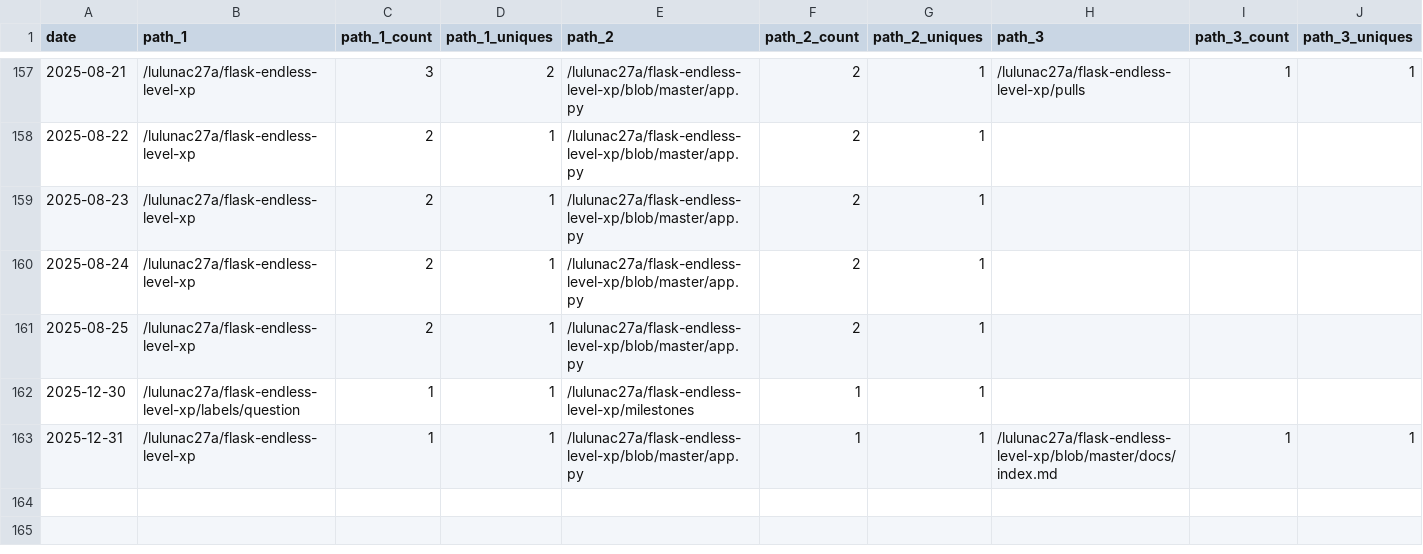
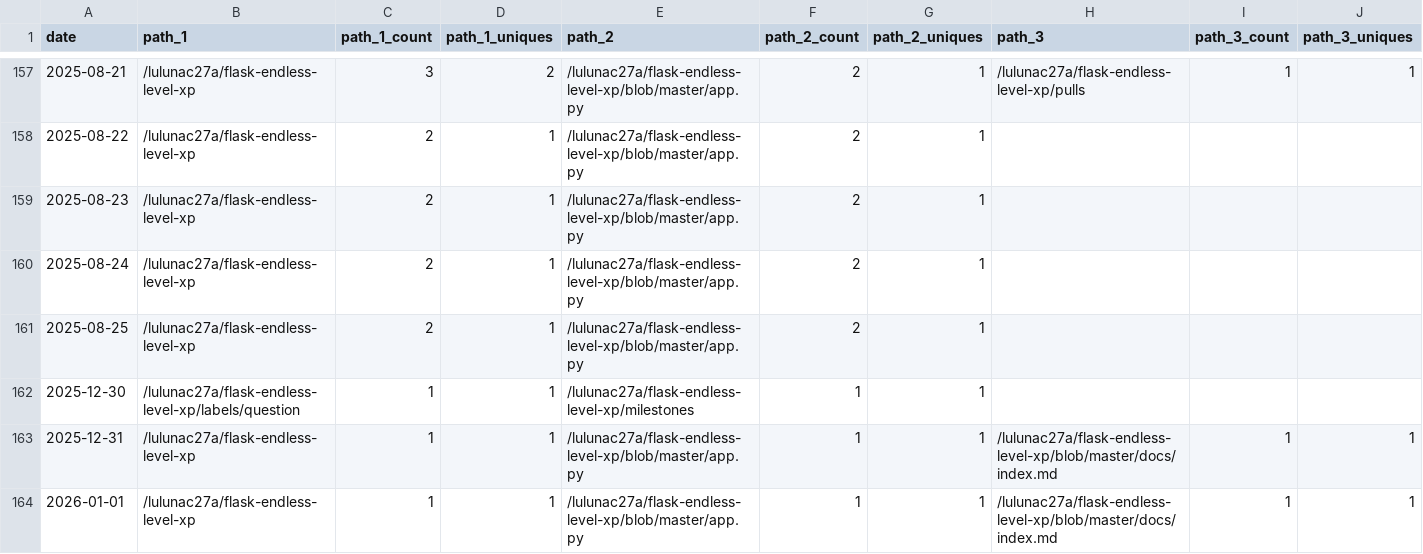
Before and after one commit to lulunac27a/github-repo-traffic-stats, a CSV file: data/github_paths/flask-endless-level-xp.csv, drawn as a sheet; only a part is shown, gaps mark what is left out; rows hold the shown columns only; the diff names each change by its address in the sheet, - before the commit and + after, or states it on an @@ line.

Commit message:
data update

```diff
--- a/data/github_paths/flask-endless-level-xp.csv
+++ b/data/github_paths/flask-endless-level-xp.csv
+row 164: 2026-01-01 | /lulunac27a/flask-endless-level-xp | 1 | 1 | /lulunac27a/flask-endless-level-xp/blob/master/app.py | 1 | 1 | /lulunac27a/flask-endless-level-xp/blob/master/docs/index.md | 1 | 1
```
Also changed, not shown: data/github_paths/card-collection-system-javascript.csv, data/github_paths/flask-endless-task-list-app.csv, 51 other files.
